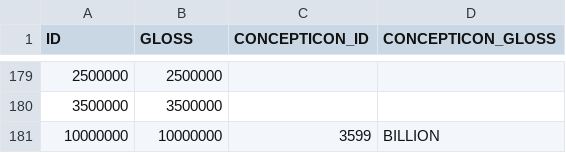
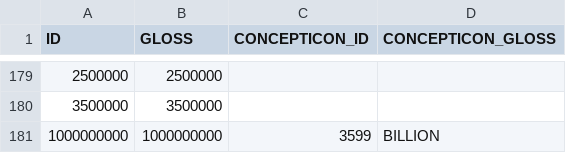
Before and after one commit to numeralbank/barlowpacific, a CSV file: etc/concepts.csv, drawn as a sheet; only a part is shown, gaps mark what is left out.

Commit message:
Fixed typo

```diff
--- a/etc/concepts.csv
+++ b/etc/concepts.csv
@@ -180,2 +180,2 @@ ID,GLOSS,CONCEPTICON_ID,CONCEPTICON_GLOSS
 3500000,3500000,,
-10000000,10000000,3599,BILLION
+1000000000,1000000000,3599,BILLION
```
